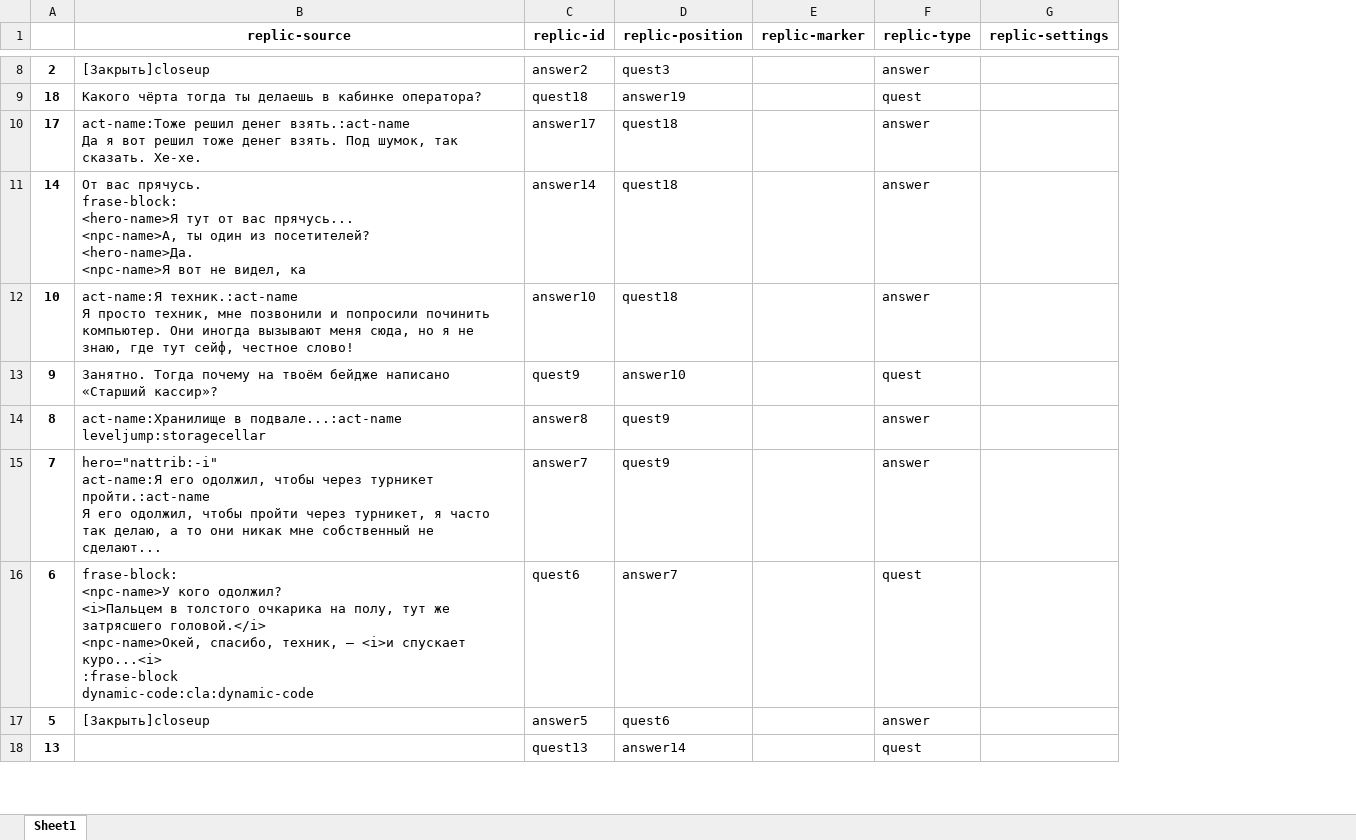
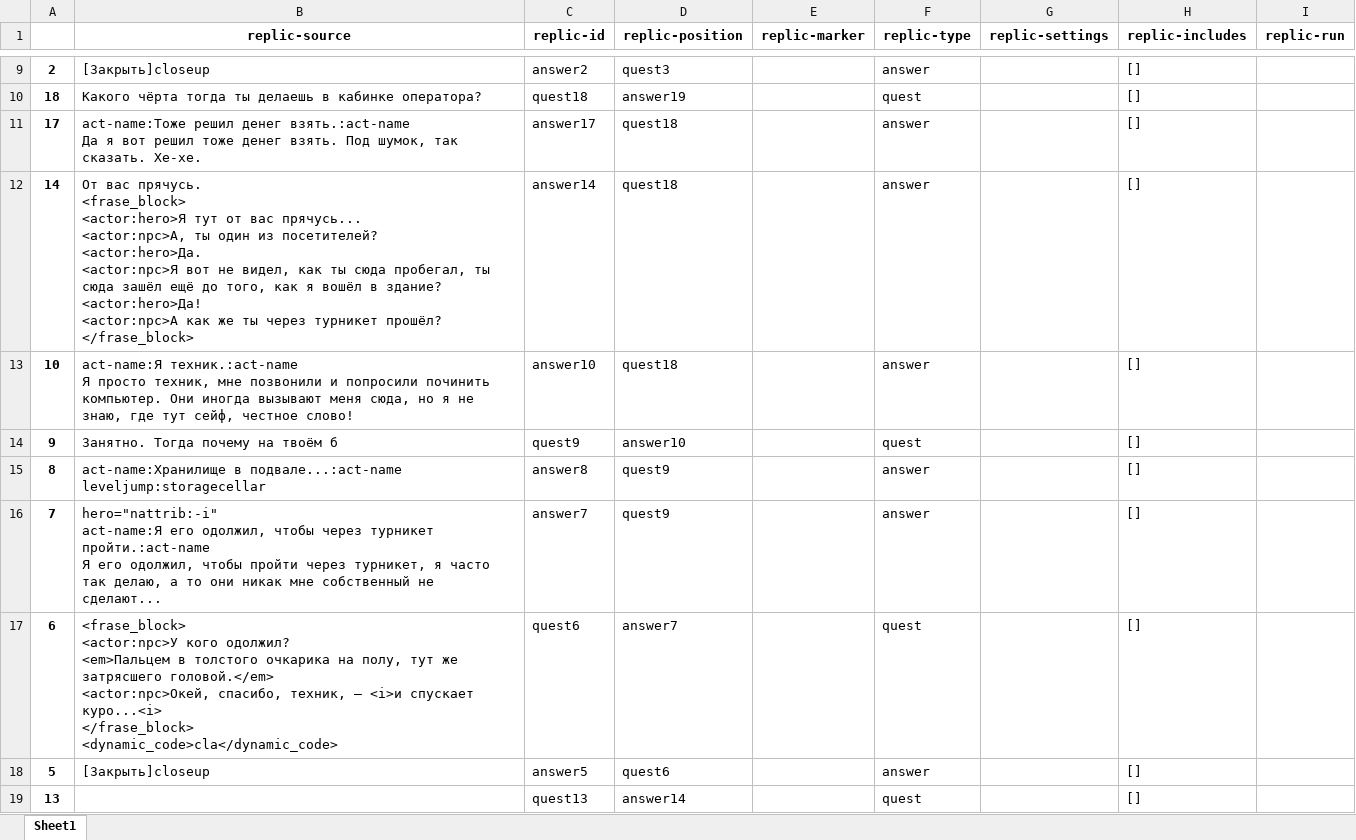
Before and after one commit to AleksVersus/easy.dialog, an Excel workbook: [source]/generate/_generator/microbase.xlsx, sheet Sheet1, drawn as a sheet; only a part is shown, gaps mark what is left out; values as stored, in another font and other column widths than the file's, no borders; addresses are those after the commit; ↵ is a line break in a cell; the diff covers the shown part only; the diff names each change by its address in the sheet, - before the commit and + after, or states it on an @@ line.

```diff
--- a/[source]/generate/_generator/microbase.xlsx (sheet Sheet1)
+++ b/[source]/generate/_generator/microbase.xlsx (sheet Sheet1)
+column H (replic-includes), rows 9-19: all []
+column I (replic-run), empty
-B12 (replic-source): …вас прячусь. ↵ frase-block: ↵ <hero-name>Я тут от вас прячусь... ↵ <npc-name>А, ты один из посетителей? ↵ <hero-name>Да. ↵ <npc-name>Я вот не видел, ка
+B12 (replic-source): …вас прячусь. ↵ <frase_block> ↵ <actor:hero>Я тут от вас прячусь... ↵ <actor:npc>А, ты один из посетителей? ↵ <actor:hero>Да. ↵ <actor:npc>Я вот не видел, как ты сюда пробегал, ты сюда зашёл ещё до того, как я вошёл в здание? ↵ <actor:hero>Да! ↵ <actor:npc>А как же ты через турникет прошёл? ↵ </frase_block>
-B14 (replic-source): …на твоём бейдже написано «Старший кассир»?
+B14 (replic-source): …на твоём б
-B17 (replic-source): frase-block: ↵ <npc-name>У кого одолжил? ↵ <i>Пальцем в толстого очкарика на полу, тут же затрясшего головой.</i> ↵ <npc-name>Окей, спасибо, техник, — <i>и спускает куро...<i> ↵ :frase-block ↵ dynamic-code:cla:dynamic-code
+B17 (replic-source): <frase_block> ↵ <actor:npc>У кого одолжил? ↵ <em>Пальцем в толстого очкарика на полу, тут же затрясшего головой.</em> ↵ <actor:npc>Окей, спасибо, техник, — <i>и спускает куро...<i> ↵ </frase_block> ↵ <dynamic_code>cla</dynamic_code>
```
Also changed, not shown: 1 added row and 40 edited cells elsewhere in this sheet, 7 other files.
